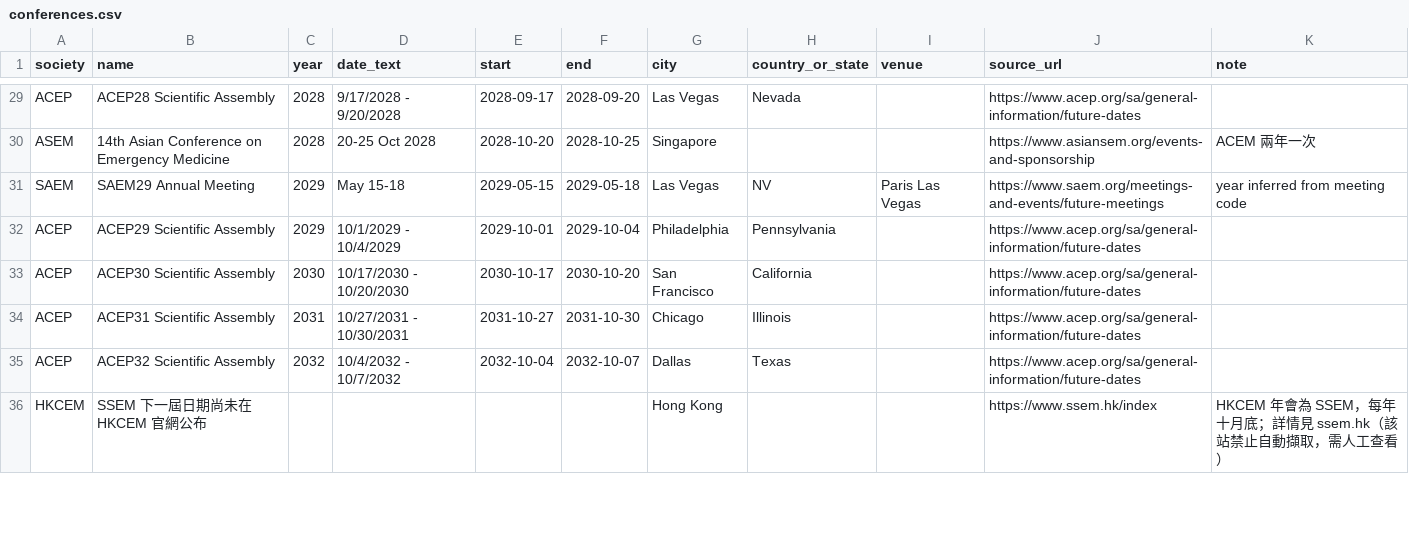
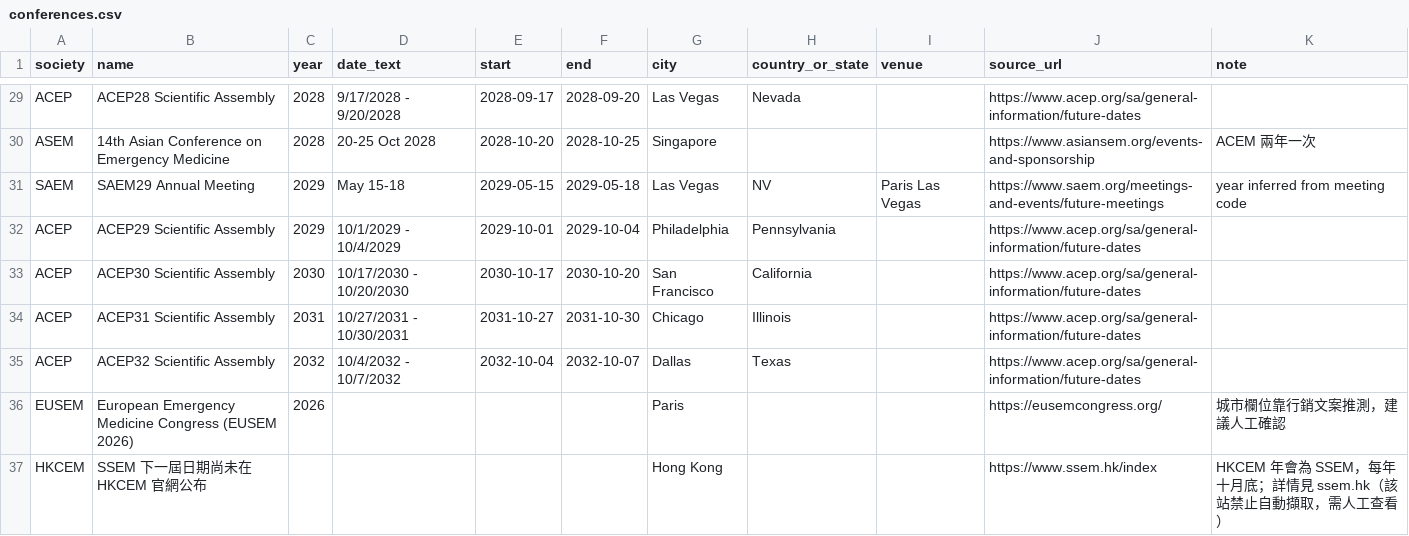
Before and after one commit to 96311123/EM-conference2, a CSV file: docs/conferences.csv, drawn as a sheet; only a part is shown, gaps mark what is left out; the diff covers the shown part only; the diff names each change by its address in the sheet, - before the commit and + after, or states it on an @@ line.

```diff
--- a/docs/conferences.csv
+++ b/docs/conferences.csv
+row 36: EUSEM | European Emergency Medicine Congress (EUSEM 2026) | 2026 |  |  |  | Paris |  |  | https://eusemcongress.org/ | 城市欄位靠行銷文案推測，建議人工確認
```
Also changed, not shown: 3 edited cells elsewhere in this file, 7 other files.
